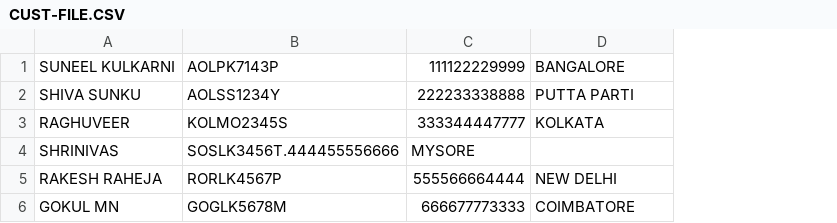
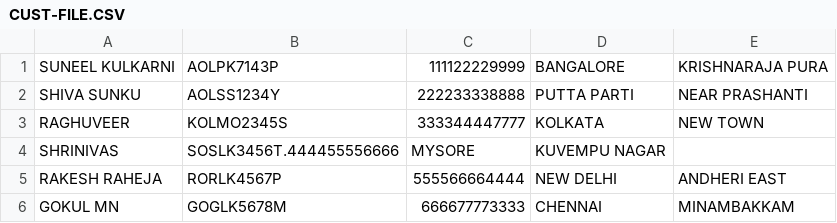
Before and after one commit to suneelkulk/suneelcobol, a CSV file: CUST-FILE.CSV, drawn as a sheet; the diff names each change by its address in the sheet, - before the commit and + after, or states it on an @@ line.

Commit message:
Update CUST-FILE.CSV

```diff
--- a/CUST-FILE.CSV
+++ b/CUST-FILE.CSV
+column E, rows 1-6: KRISHNARAJA PURA | NEAR PRASHANTI | NEW TOWN |  | ANDHERI EAST | MINAMBAKKAM
-D4: (empty)
+D4: KUVEMPU NAGAR
-D6: COIMBATORE
+D6: CHENNAI
```
